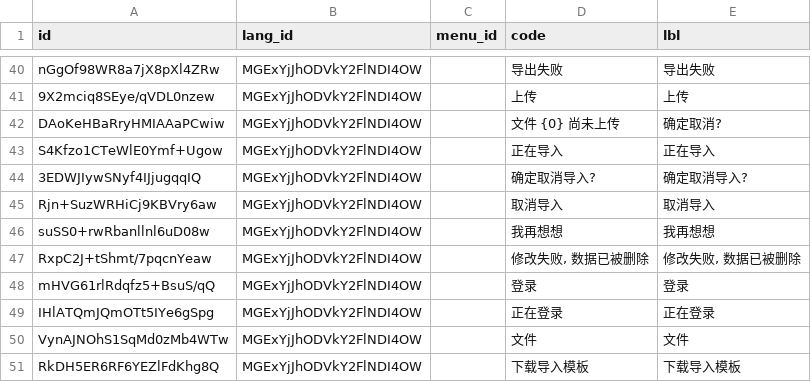
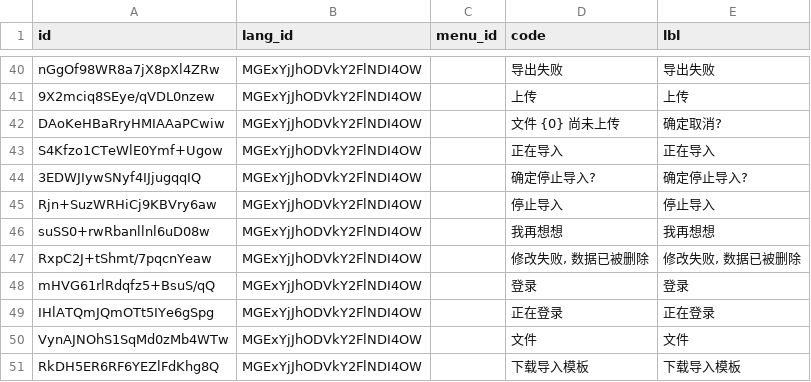
Before and after one commit to shakesoft/nest, a CSV file: codegen/src/tables/base_i18n.sql.csv, drawn as a sheet; only a part is shown, gaps mark what is left out.

```diff
--- a/codegen/src/tables/base_i18n.sql.csv
+++ b/codegen/src/tables/base_i18n.sql.csv
@@ -43,4 +43,4 @@ DAoKeHBaRryHMIAAaPCwiw,MGExYjJhODVkY2FlNDI4OW,,文件 {0} 尚未上传," 确定
 S4Kfzo1CTeWlE0Ymf+Ugow,MGExYjJhODVkY2FlNDI4OW,,正在导入,正在导入
-3EDWJIywSNyf4IJjugqqIQ,MGExYjJhODVkY2FlNDI4OW,,确定取消导入?,确定取消导入?
-Rjn+SuzWRHiCj9KBVry6aw,MGExYjJhODVkY2FlNDI4OW,,取消导入,取消导入
+3EDWJIywSNyf4IJjugqqIQ,MGExYjJhODVkY2FlNDI4OW,,确定停止导入?,确定停止导入?
+Rjn+SuzWRHiCj9KBVry6aw,MGExYjJhODVkY2FlNDI4OW,,停止导入,停止导入
 suSS0+rwRbanllnl6uD08w,MGExYjJhODVkY2FlNDI4OW,,我再想想,我再想想
```
Also changed, not shown: 39 other files.
